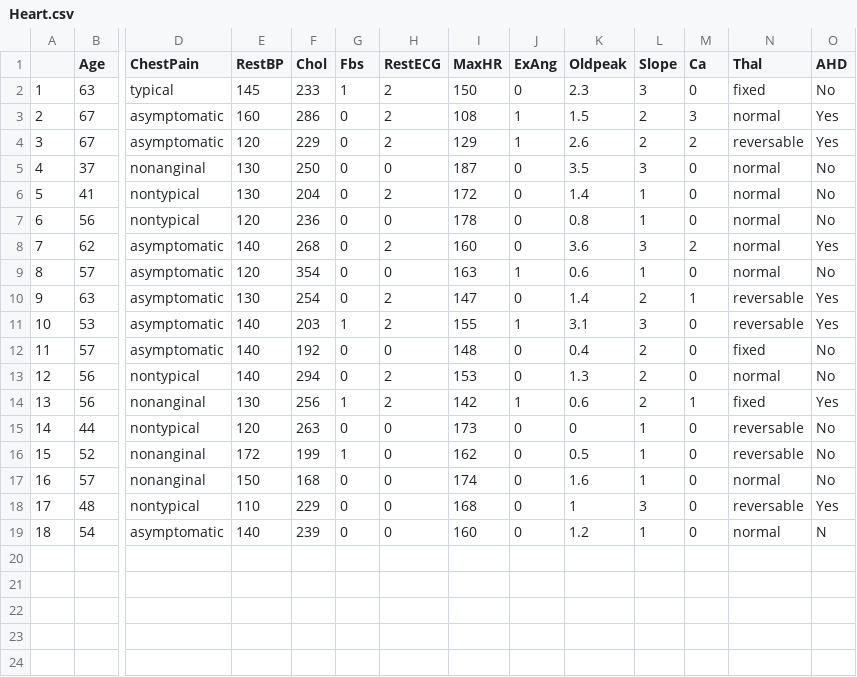
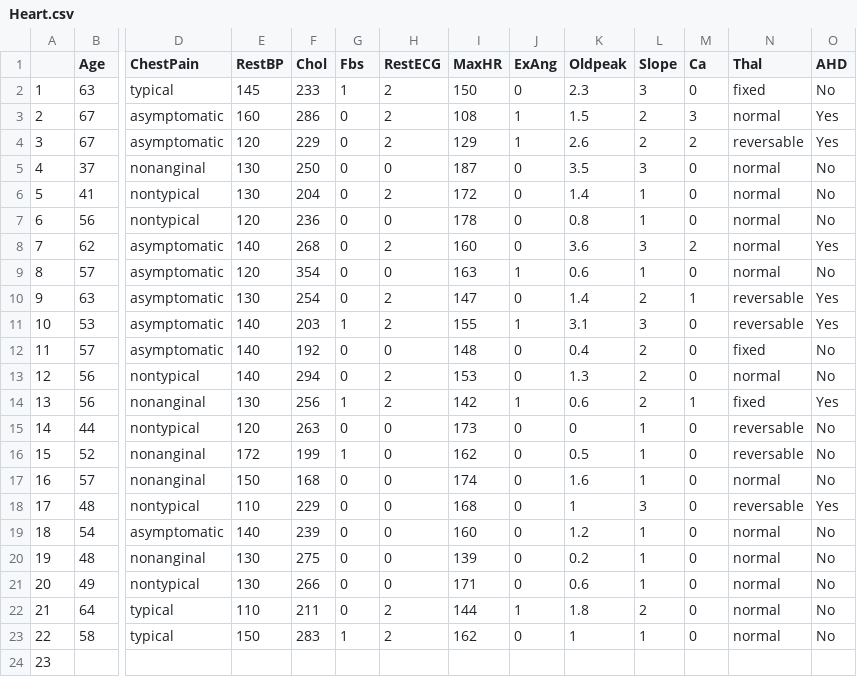
Before and after one commit to qonv/Instruments, a CSV file: data/Heart.csv, drawn as a sheet; only a part is shown, gaps mark what is left out; rows hold the shown columns only; the diff names each change by its address in the sheet, - before the commit and + after, or states it on an @@ line.

```diff
--- a/data/Heart.csv
+++ b/data/Heart.csv
-O19 (AHD): N
+O19 (AHD): No
+row 20: 19 | 48 | nonanginal | 130 | 275 | 0 | 0 | 139 | 0 | 0.2 | 1 | 0 | normal | No
+row 21: 20 | 49 | nontypical | 130 | 266 | 0 | 0 | 171 | 0 | 0.6 | 1 | 0 | normal | No
+row 22: 21 | 64 | typical | 110 | 211 | 0 | 2 | 144 | 1 | 1.8 | 2 | 0 | normal | No
+row 23: 22 | 58 | typical | 150 | 283 | 1 | 2 | 162 | 0 | 1 | 1 | 0 | normal | No
+row 24: 23
```
